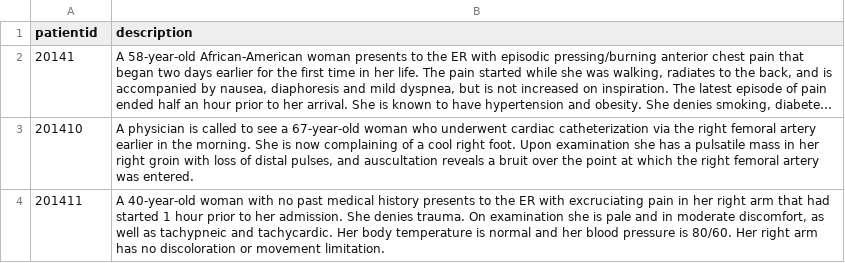
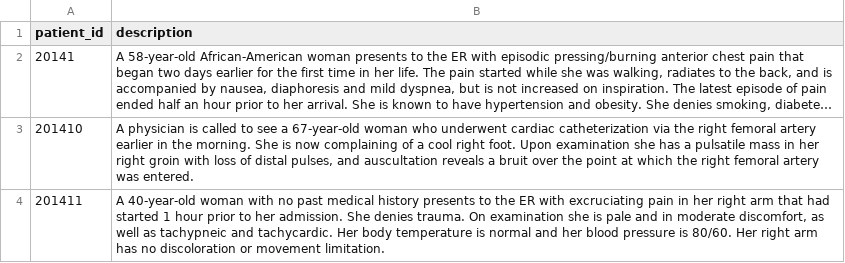
Before and after one commit to vohcolab/TREC-Clinical-Workshop, a CSV file: data/patients_sample.csv, drawn as a sheet; only a part is shown; long unchanged cells end in …; the diff names each change by its address in the sheet, - before the commit and + after, or states it on an @@ line.

Commit message:
patientid -> patient_id

```diff
--- a/data/patients_sample.csv
+++ b/data/patients_sample.csv
-A1: patientid
+A1: patient_id
```
Also changed, not shown: 2 other files.
